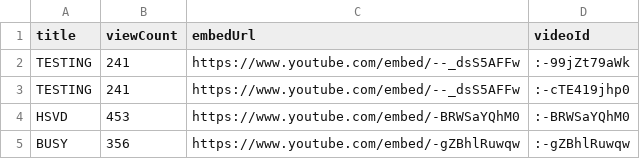
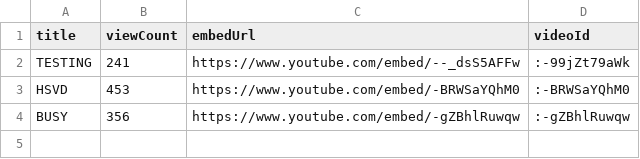
Before and after one commit to shuoniu89/TeamTrees2, a CSV file: TaggingTool/testing.csv, drawn as a sheet.

Commit message:
add video embed update in LoadTaggedFile

```diff
--- a/TaggingTool/testing.csv
+++ b/TaggingTool/testing.csv
@@ -2,3 +2,2 @@
 TESTING,241,https://www.youtube.com/embed/--_dsS5AFFw,:-99jZt79aWk
-TESTING,241,https://www.youtube.com/embed/--_dsS5AFFw,:-cTE419jhp0
 HSVD,453,https://www.youtube.com/embed/-BRWSaYQhM0,:-BRWSaYQhM0
```
Also changed, not shown: 1 other file.
